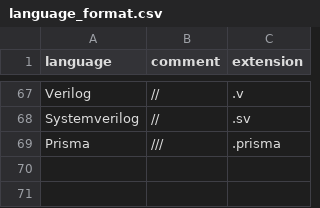
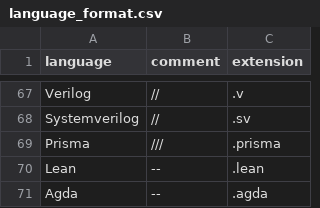
Before and after one commit to promptdriven/pdd, a CSV file: pdd/data/language_format.csv, drawn as a sheet; only a part is shown, gaps mark what is left out; the diff names each change by its address in the sheet, - before the commit and + after, or states it on an @@ line.

Commit message:
feat: add automated theorem proving languages Lean and Agda

```diff
--- a/pdd/data/language_format.csv
+++ b/pdd/data/language_format.csv
+row 70: Lean | -- | .lean
+row 71: Agda | -- | .agda
```
